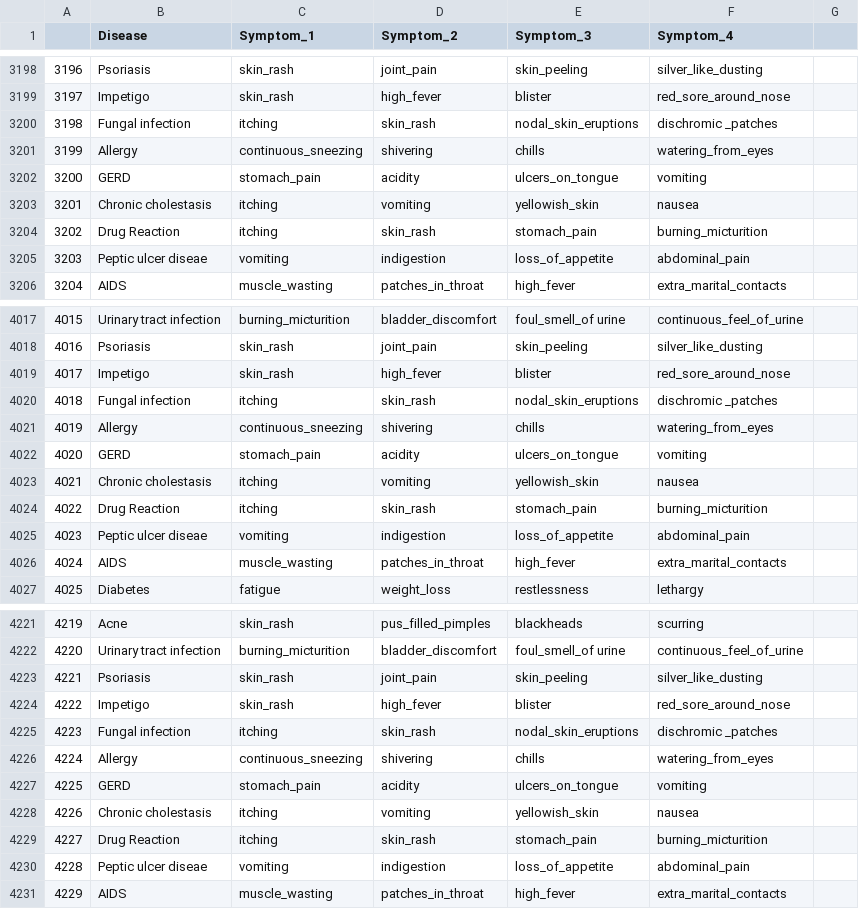
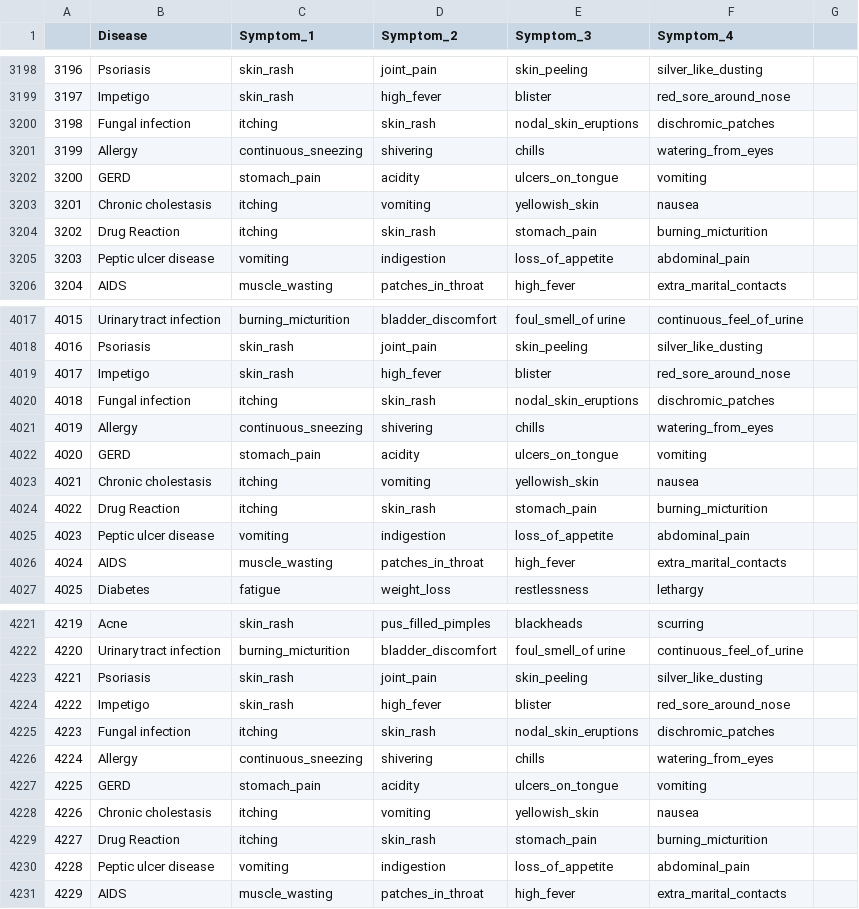
Before and after one commit to itsapple15/pythonProject, a CSV file: datasets/symtoms_df.csv, drawn as a sheet; only a part is shown, gaps mark what is left out; the diff covers the shown part only.

```diff
--- a/datasets/symtoms_df.csv
+++ b/datasets/symtoms_df.csv
@@ -3199,3 +3199,3 @@
 3197,Impetigo, skin_rash, high_fever, blister, red_sore_around_nose,
-3198,Fungal infection,itching, skin_rash, nodal_skin_eruptions, dischromic _patches,
+3198,Fungal infection, itching, skin_rash, nodal_skin_eruptions, dischromic_patches,
 3199,Allergy, continuous_sneezing, shivering, chills, watering_from_eyes,
@@ -3205,2 +3205,2 @@
-3203,Peptic ulcer diseae, vomiting, indigestion, loss_of_appetite, abdominal_pain,
+3203,Peptic ulcer disease, vomiting, indigestion, loss_of_appetite, abdominal_pain,
 3204,AIDS, muscle_wasting, patches_in_throat, high_fever, extra_marital_contacts,
@@ -4019,3 +4019,3 @@
 4017,Impetigo, skin_rash, high_fever, blister, red_sore_around_nose,
-4018,Fungal infection,itching, skin_rash, nodal_skin_eruptions, dischromic _patches,
+4018,Fungal infection, itching, skin_rash, nodal_skin_eruptions, dischromic_patches,
 4019,Allergy, continuous_sneezing, shivering, chills, watering_from_eyes,
@@ -4025,2 +4025,2 @@
-4023,Peptic ulcer diseae, vomiting, indigestion, loss_of_appetite, abdominal_pain,
+4023,Peptic ulcer disease, vomiting, indigestion, loss_of_appetite, abdominal_pain,
 4024,AIDS, muscle_wasting, patches_in_throat, high_fever, extra_marital_contacts,
@@ -4224,3 +4224,3 @@
 4222,Impetigo, skin_rash, high_fever, blister, red_sore_around_nose,
-4223,Fungal infection,itching, skin_rash, nodal_skin_eruptions, dischromic _patches,
+4223,Fungal infection, itching, skin_rash, nodal_skin_eruptions, dischromic_patches,
 4224,Allergy, continuous_sneezing, shivering, chills, watering_from_eyes,
@@ -4230,2 +4230,2 @@
-4228,Peptic ulcer diseae, vomiting, indigestion, loss_of_appetite, abdominal_pain,
+4228,Peptic ulcer disease, vomiting, indigestion, loss_of_appetite, abdominal_pain,
 4229,AIDS, muscle_wasting, patches_in_throat, high_fever, extra_marital_contacts,
```
Also changed, not shown: 72 edited cells elsewhere in this file, 9 other files.
